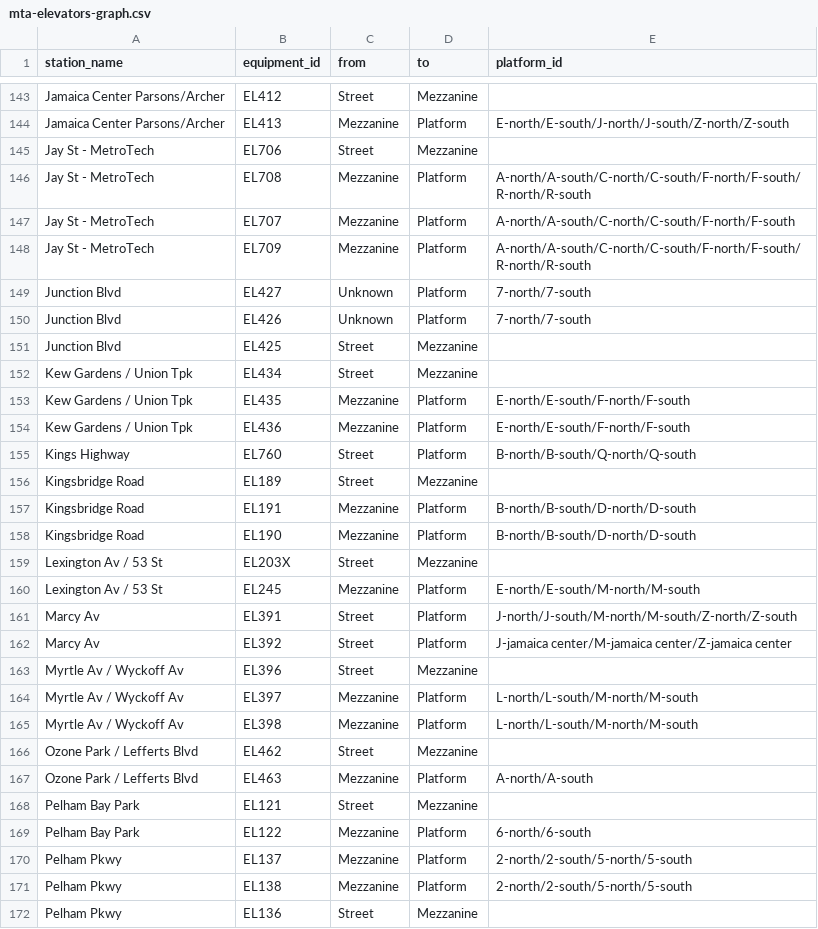
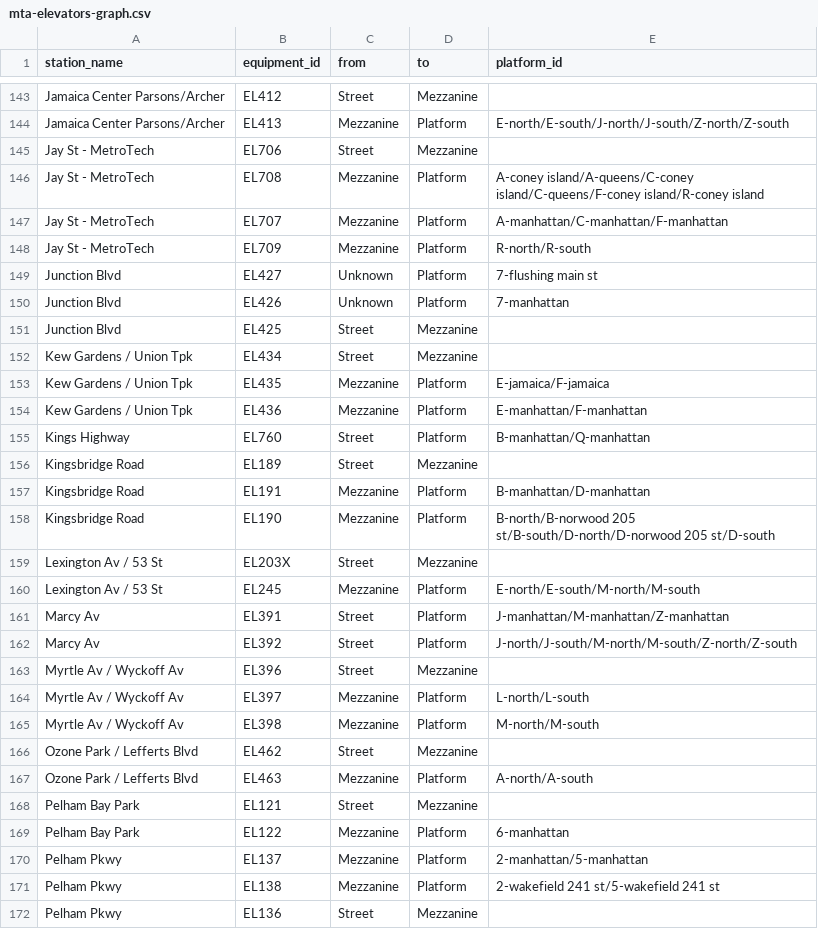
Before and after one commit to tsdataclinic/mta, a CSV file: data/processed/stationgraph/mta-elevators-graph.csv, drawn as a sheet; only a part is shown, gaps mark what is left out; the diff covers the shown part only.

```diff
--- a/data/processed/stationgraph/mta-elevators-graph.csv
+++ b/data/processed/stationgraph/mta-elevators-graph.csv
@@ -145,22 +145,22 @@ Jamaica Center Parsons/Archer,EL413,Mezzanine,Platform,E-north/E-south/J-north/J
 Jay St - MetroTech,EL706,Street,Mezzanine,
-Jay St - MetroTech,EL708,Mezzanine,Platform,A-north/A-south/C-north/C-south/F-north/F-south/R-north/R-south
-Jay St - MetroTech,EL707,Mezzanine,Platform,A-north/A-south/C-north/C-south/F-north/F-south
-Jay St - MetroTech,EL709,Mezzanine,Platform,A-north/A-south/C-north/C-south/F-north/F-south/R-north/R-south
-Junction Blvd,EL427,Unknown,Platform,7-north/7-south
-Junction Blvd,EL426,Unknown,Platform,7-north/7-south
+Jay St - MetroTech,EL708,Mezzanine,Platform,A-coney island/A-queens/C-coney island/C-queens/F-coney island/R-coney island
+Jay St - MetroTech,EL707,Mezzanine,Platform,A-manhattan/C-manhattan/F-manhattan
+Jay St - MetroTech,EL709,Mezzanine,Platform,R-north/R-south
+Junction Blvd,EL427,Unknown,Platform,7-flushing main st
+Junction Blvd,EL426,Unknown,Platform,7-manhattan
 Junction Blvd,EL425,Street,Mezzanine,
 Kew Gardens / Union Tpk,EL434,Street,Mezzanine,
-Kew Gardens / Union Tpk,EL435,Mezzanine,Platform,E-north/E-south/F-north/F-south
-Kew Gardens / Union Tpk,EL436,Mezzanine,Platform,E-north/E-south/F-north/F-south
-Kings Highway,EL760,Street,Platform,B-north/B-south/Q-north/Q-south
+Kew Gardens / Union Tpk,EL435,Mezzanine,Platform,E-jamaica/F-jamaica
+Kew Gardens / Union Tpk,EL436,Mezzanine,Platform,E-manhattan/F-manhattan
+Kings Highway,EL760,Street,Platform,B-manhattan/Q-manhattan
 Kingsbridge Road,EL189,Street,Mezzanine,
-Kingsbridge Road,EL191,Mezzanine,Platform,B-north/B-south/D-north/D-south
-Kingsbridge Road,EL190,Mezzanine,Platform,B-north/B-south/D-north/D-south
+Kingsbridge Road,EL191,Mezzanine,Platform,B-manhattan/D-manhattan
+Kingsbridge Road,EL190,Mezzanine,Platform,B-north/B-norwood 205 st/B-south/D-north/D-norwood 205 st/D-south
 Lexington Av / 53 St,EL203X,Street,Mezzanine,
 Lexington Av / 53 St,EL245,Mezzanine,Platform,E-north/E-south/M-north/M-south
-Marcy Av,EL391,Street,Platform,J-north/J-south/M-north/M-south/Z-north/Z-south
-Marcy Av,EL392,Street,Platform,J-jamaica center/M-jamaica center/Z-jamaica center
+Marcy Av,EL391,Street,Platform,J-manhattan/M-manhattan/Z-manhattan
+Marcy Av,EL392,Street,Platform,J-north/J-south/M-north/M-south/Z-north/Z-south
 Myrtle Av / Wyckoff Av,EL396,Street,Mezzanine,
-Myrtle Av / Wyckoff Av,EL397,Mezzanine,Platform,L-north/L-south/M-north/M-south
-Myrtle Av / Wyckoff Av,EL398,Mezzanine,Platform,L-north/L-south/M-north/M-south
+Myrtle Av / Wyckoff Av,EL397,Mezzanine,Platform,L-north/L-south
+Myrtle Av / Wyckoff Av,EL398,Mezzanine,Platform,M-north/M-south
 Ozone Park / Lefferts Blvd,EL462,Street,Mezzanine,
@@ -168,5 +168,5 @@ Ozone Park / Lefferts Blvd,EL463,Mezzanine,Platform,A-north/A-south
 Pelham Bay Park,EL121,Street,Mezzanine,
-Pelham Bay Park,EL122,Mezzanine,Platform,6-north/6-south
-Pelham Pkwy,EL137,Mezzanine,Platform,2-north/2-south/5-north/5-south
-Pelham Pkwy,EL138,Mezzanine,Platform,2-north/2-south/5-north/5-south
+Pelham Bay Park,EL122,Mezzanine,Platform,6-manhattan
+Pelham Pkwy,EL137,Mezzanine,Platform,2-manhattan/5-manhattan
+Pelham Pkwy,EL138,Mezzanine,Platform,2-wakefield 241 st/5-wakefield 241 st
 Pelham Pkwy,EL136,Street,Mezzanine,
```
Also changed, not shown: 69 edited cells elsewhere in this file, data/processed/stationgraph/elevator_to_line_dir_station.csv, 51 other files.
